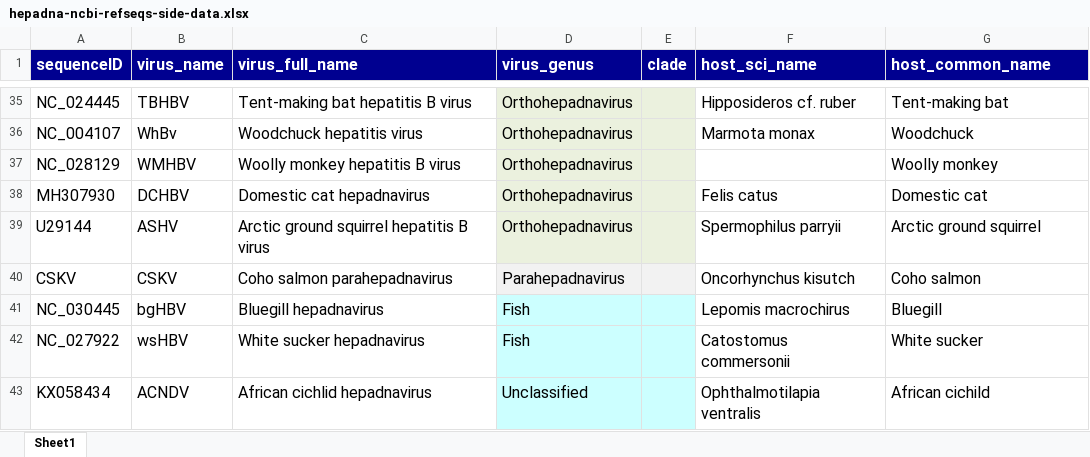
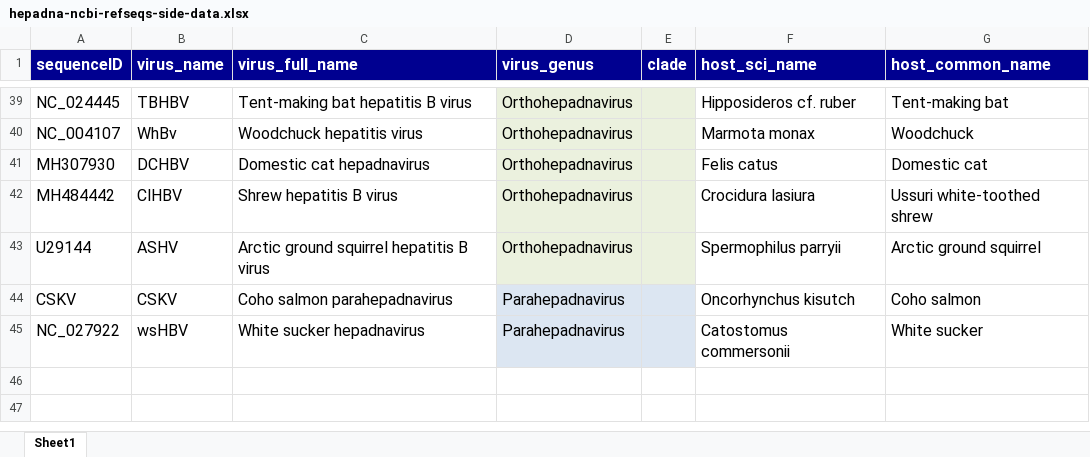
Before and after one commit to giffordlabcvr/Hepadnaviridae-GLUE, an Excel workbook: tabular/hepadna-ncbi-refseqs-side-data.xlsx, sheet Sheet1, drawn as a sheet; only a part is shown, gaps mark what is left out; values as stored, in another font and other column widths than the file's, no borders; removed rows and columns are numbered as before the commit, all else as after; the diff covers the shown part only; the diff names each change by its address in the sheet, - before the commit and + after, or states it on an @@ line.

```diff
--- a/tabular/hepadna-ncbi-refseqs-side-data.xlsx (sheet Sheet1)
+++ b/tabular/hepadna-ncbi-refseqs-side-data.xlsx (sheet Sheet1)
-row 37: NC_028129 | WMHBV | Woolly monkey hepatitis B virus | Orthohepadnavirus |  |  | Woolly monkey
+row 42: MH484442 | ClHBV | Shrew hepatitis B virus | Orthohepadnavirus |  | Crocidura lasiura | Ussuri white-toothed shrew
-row 41: NC_030445 | bgHBV | Bluegill hepadnavirus | Fish |  | Lepomis macrochirus | Bluegill
-D45 (virus_genus): Fish
+D45 (virus_genus): Parahepadnavirus
-D45:E45 fill: #CCFFFF
+D45:E45 fill: #DCE6F2
-row 43: KX058434 | ACNDV | African cichlid hepadnavirus | Unclassified |  | Ophthalmotilapia ventralis | African cichild
```
Also changed, not shown: 5 added rows, 1 removed row, 12 edited cells and cell formats elsewhere in this sheet, 2 other files.
